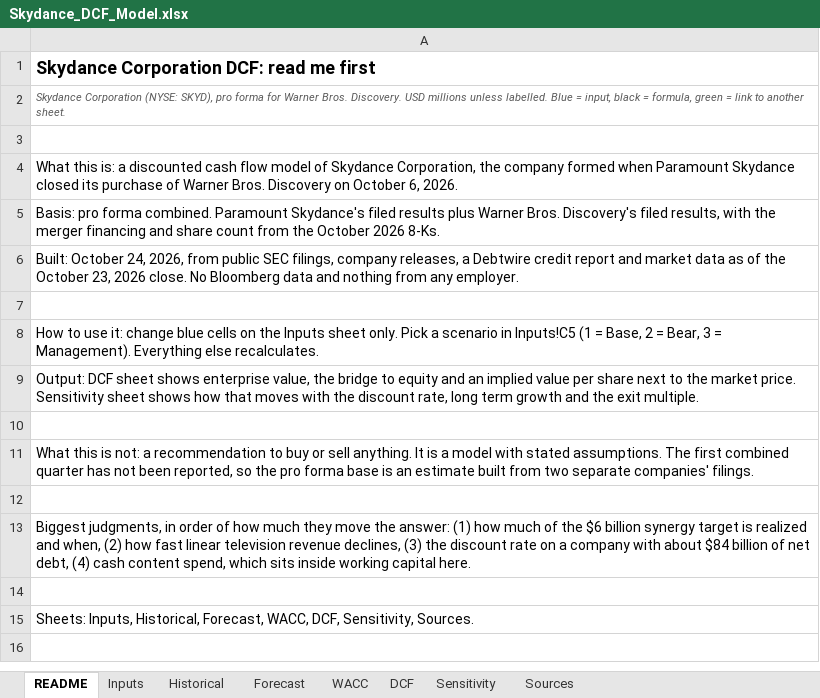
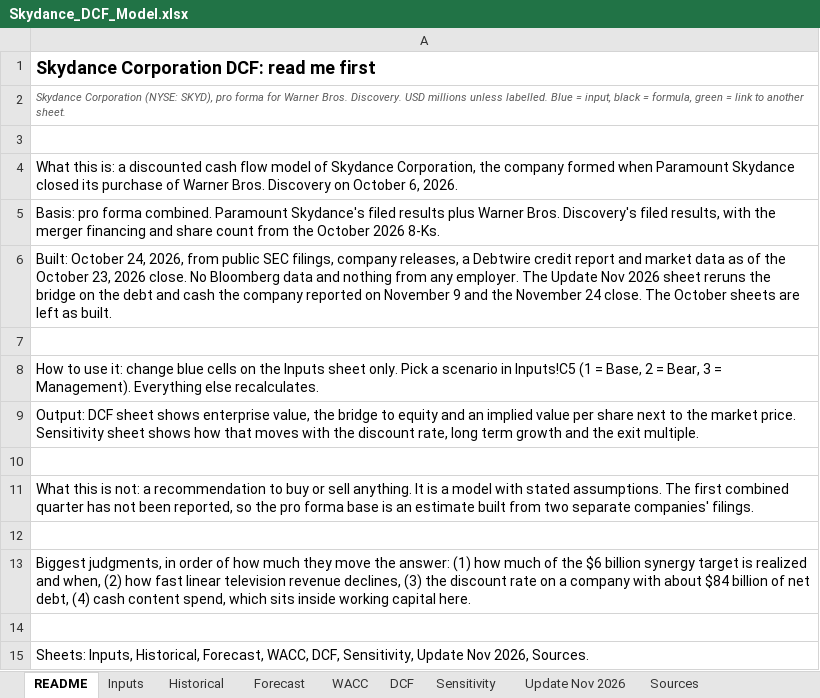
Before and after one commit to ferrierotony-cmyk/market_dashboard, an Excel workbook: site_extra/portfolio/assets/Skydance_DCF_Model.xlsx, sheet README, drawn as a sheet; values as stored, in another font and other column widths than the file's, no borders; the diff names each change by its address in the sheet, - before the commit and + after, or states it on an @@ line.

```diff
--- a/site_extra/portfolio/assets/Skydance_DCF_Model.xlsx (sheet README)
+++ b/site_extra/portfolio/assets/Skydance_DCF_Model.xlsx (sheet README)
+sheet tab: Update Nov 2026
-A6: …any employer.
+A6: …any employer. The Update Nov 2026 sheet reruns the bridge on the debt and cash the company reported on November 9 and the November 24 close. The October sheets are left as built.
-A15: …DCF, Sensitivity, Sources.
+A15: …DCF, Sensitivity, Update Nov 2026, Sources.
```
Also changed, not shown: sheet Sources, site_extra/portfolio/assets/Media_Credit_Comps.xlsx, 54 other files.
